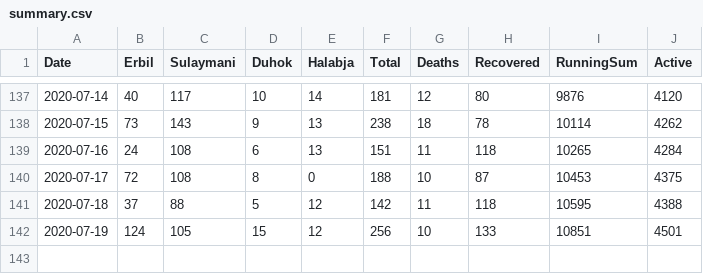
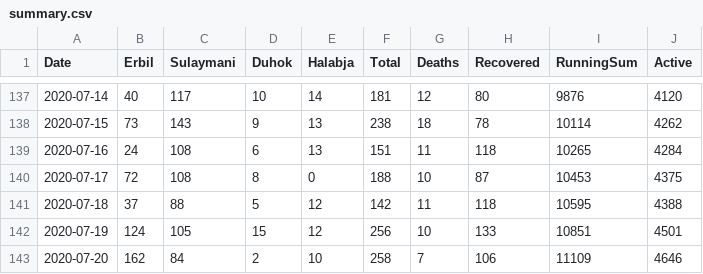
Before and after one commit to DevelopersTree/Kovid19, a CSV file: data/summary.csv, drawn as a sheet; only a part is shown, gaps mark what is left out; the diff names each change by its address in the sheet, - before the commit and + after, or states it on an @@ line.

Commit message:
Fetched latest data. 7/20/2020

```diff
--- a/data/summary.csv
+++ b/data/summary.csv
+row 143: 2020-07-20 | 162 | 84 | 2 | 10 | 258 | 7 | 106 | 11109 | 4646
```
Also changed, not shown: data/governorates/duhok.csv, data/governorates/erbil.csv, 7 other files.
